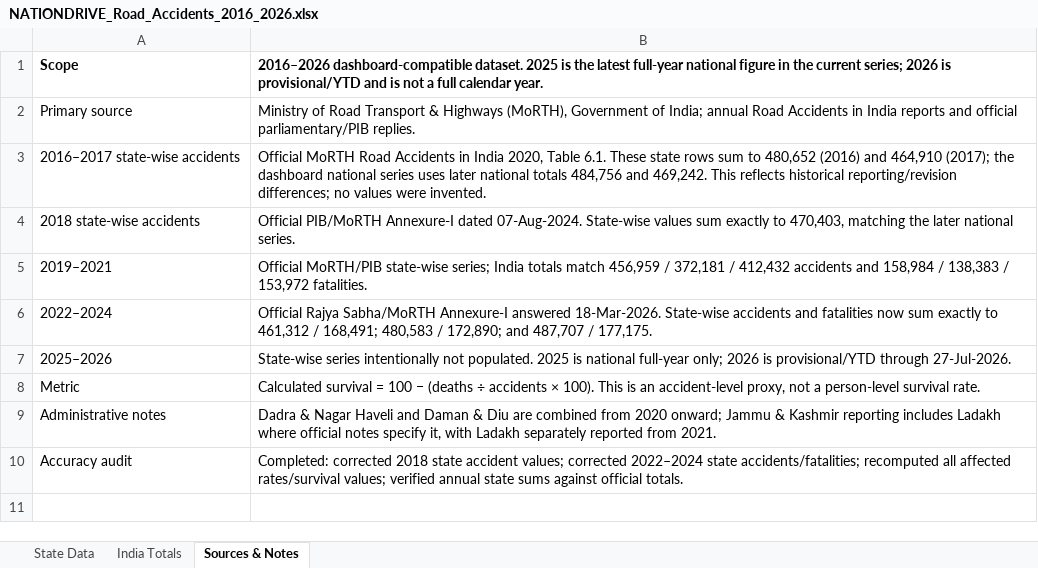
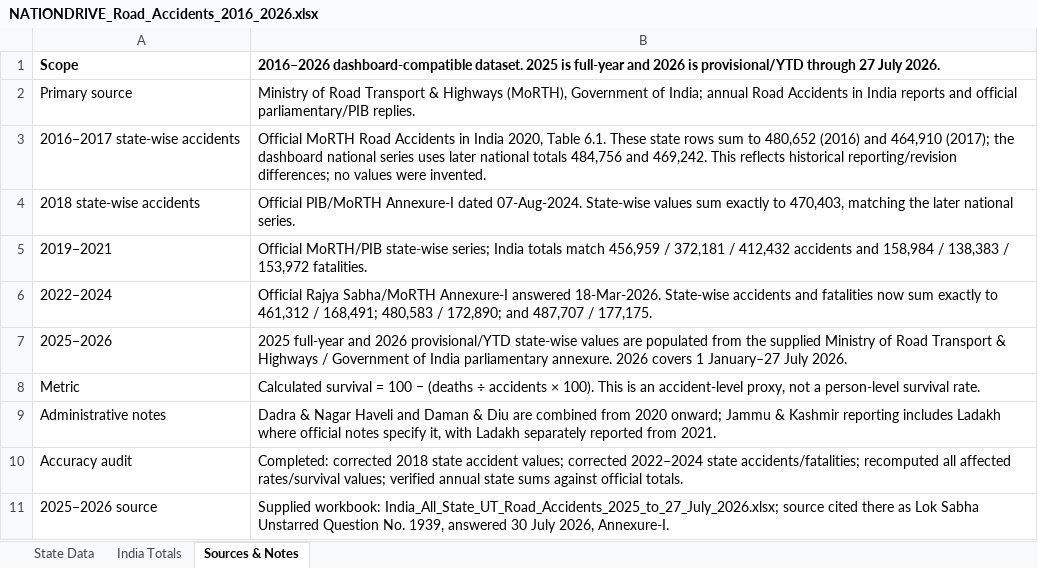
Before and after one commit to mshylajamshylaja-alt/Nation-drive, an Excel workbook: NATIONDRIVE_Road_Accidents_2016_2026.xlsx, sheet Sources & Notes, drawn as a sheet; values as stored, in another font and other column widths than the file's, no borders; the diff names each change by its address in the sheet, - before the commit and + after, or states it on an @@ line.

```diff
--- a/NATIONDRIVE_Road_Accidents_2016_2026.xlsx (sheet Sources & Notes)
+++ b/NATIONDRIVE_Road_Accidents_2016_2026.xlsx (sheet Sources & Notes)
-B1: …2025 is the latest full-year national figure in the current series; 2026 is provisional/YTD and is not a full calendar year.
+B1: …2025 is full-year and 2026 is provisional/YTD through 27 July 2026.
-B7: State-wise series intentionally not populated. 2025 is national full-year only; 2026 is provisional/YTD through 27-Jul-2026.
+B7: 2025 full-year and 2026 provisional/YTD state-wise values are populated from the supplied Ministry of Road Transport & Highways / Government of India parliamentary annexure. 2026 covers 1 January–27 July 2026.
+row 11: 2025–2026 source | Supplied workbook: India_All_State_UT_Road_Accidents_2025_to_27_July_2026.xlsx; source cited there as Lok Sabha Unstarred Question No. 1939, answered 30 July 2026, Annexure-I.
```
Also changed, not shown: sheet State Data, sheet India Totals, 1 other file.
